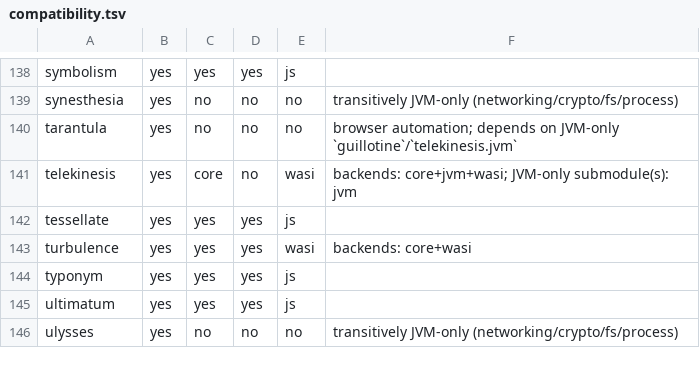
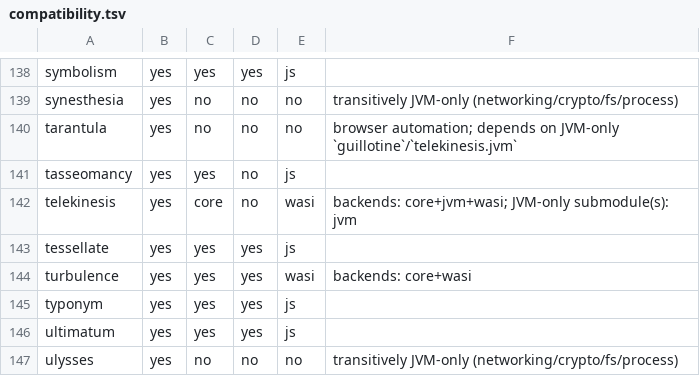
Before and after one commit to propensive/soundness, a TSV file: doc/compatibility.tsv, drawn as a sheet; only a part is shown, gaps mark what is left out.

```diff
--- a/doc/compatibility.tsv
+++ b/doc/compatibility.tsv
@@ -140,2 +140,3 @@ synesthesia	yes	no	no	no	transitively JVM-only (networking/crypto/fs/process)
 tarantula	yes	no	no	no	browser automation; depends on JVM-only `guillotine`/`telekinesis.jvm`
+tasseomancy	yes	yes	no	js	
 telekinesis	yes	core	no	wasi	backends: core+jvm+wasi; JVM-only submodule(s): jvm
```
Also changed, not shown: 29 other files.
